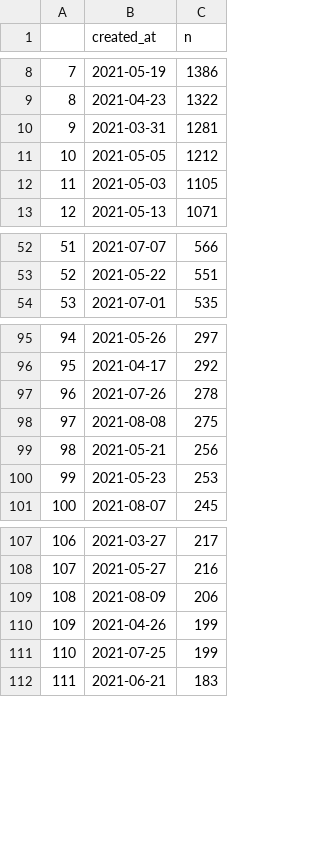
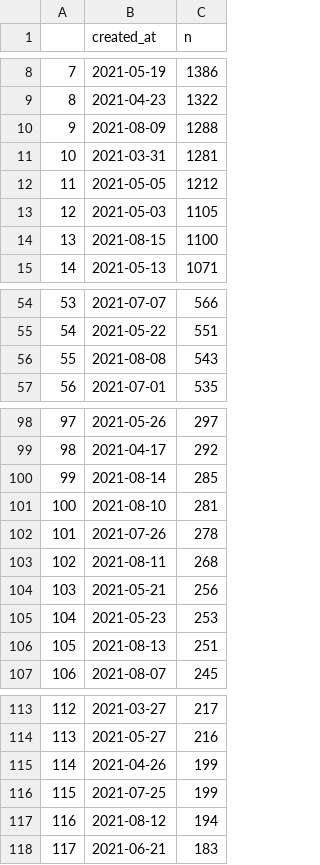
Before and after one commit to adamoxford/mgtweets, a CSV file: dayTweets.csv, drawn as a sheet; only a part is shown, gaps mark what is left out; removed rows and columns are numbered as before the commit, all else as after; the diff covers the shown part only; the diff names each change by its address in the sheet, - before the commit and + after, or states it on an @@ line.

Commit message:
16 August

```diff
--- a/dayTweets.csv
+++ b/dayTweets.csv
+row 10: 9 | 2021-08-09 | 1288
@@ column A renumbered from row 11 down @@
+row 14: 13 | 2021-08-15 | 1100
+row 56: 55 | 2021-08-08 | 543
+row 100: 99 | 2021-08-14 | 285
+row 101: 100 | 2021-08-10 | 281
-row 98: 97 | 2021-08-08 | 275
+row 103: 102 | 2021-08-11 | 268
+row 106: 105 | 2021-08-13 | 251
-row 109: 108 | 2021-08-09 | 206
+row 117: 116 | 2021-08-12 | 194
```
Also changed, not shown: 1 added row elsewhere in this file.
